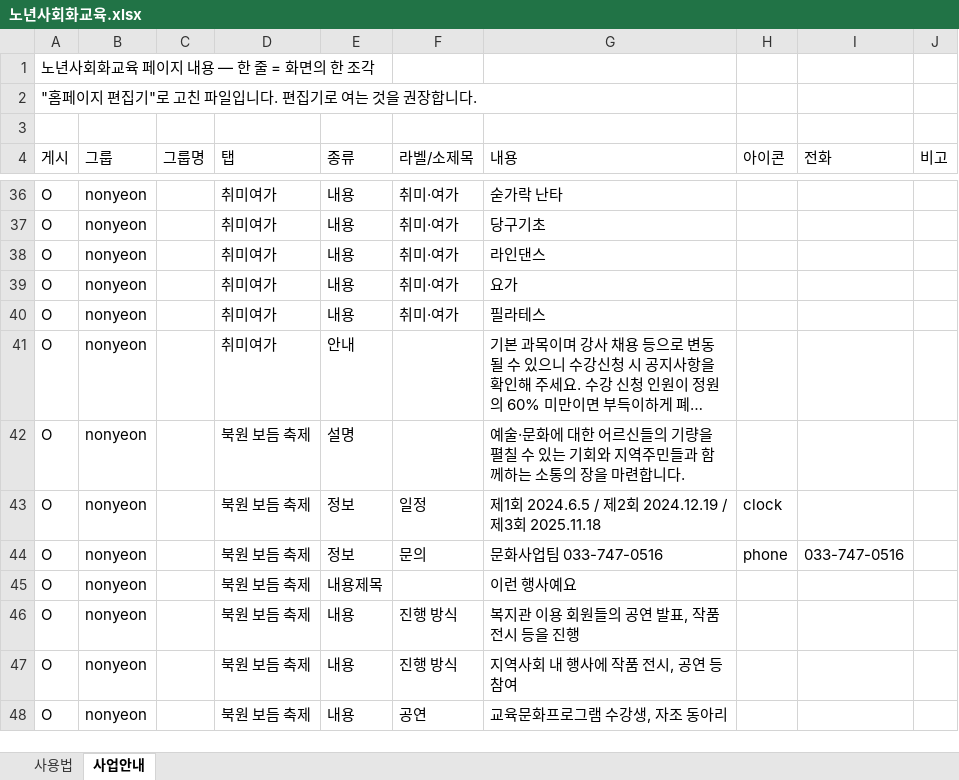
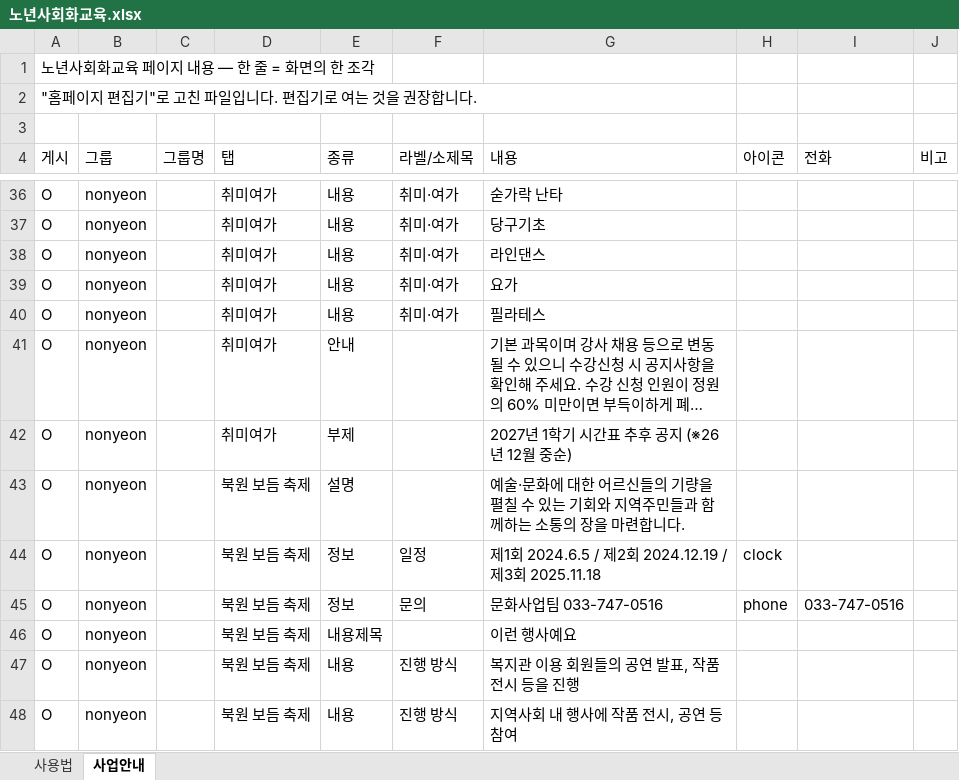
Before and after one commit to bukwonsenior/homepage, an Excel workbook: data/saeop/노년사회화교육.xlsx, sheet 사업안내, drawn as a sheet; only a part is shown, gaps mark what is left out; the shorter side is filled out with more unchanged rows; long unchanged cells end in …; values as stored, in another font and other column widths than the file's, no borders; the diff names each change by its address in the sheet, - before the commit and + after, or states it on an @@ line.

Commit message:
편집기: 노년사회화교육 수정

```diff
--- a/data/saeop/노년사회화교육.xlsx (sheet 사업안내)
+++ b/data/saeop/노년사회화교육.xlsx (sheet 사업안내)
+row 42: O | nonyeon |  | 취미여가 | 부제 |  | 2027년 1학기 시간표 추후 공지 (※26년 12월 중순)
```
